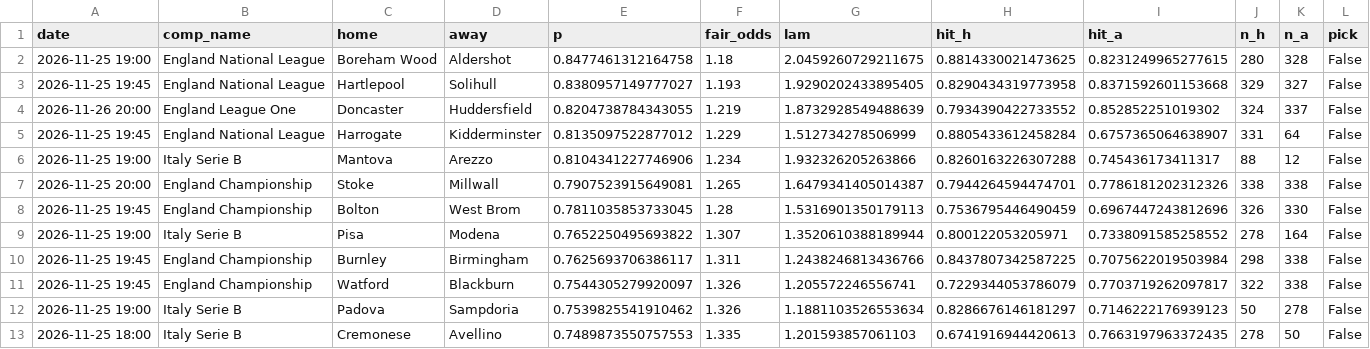
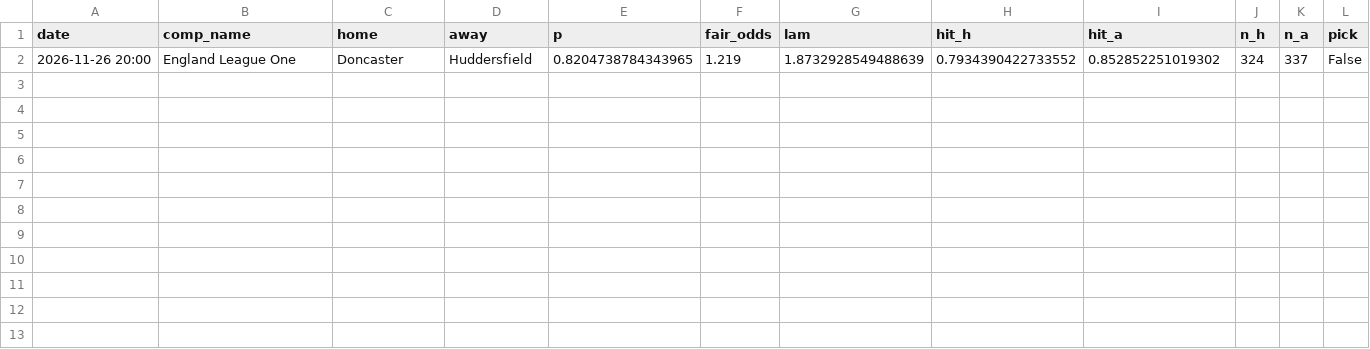
Before and after one commit to maxymaxy1984/footy-2h-goals, a CSV file: docs/fixtures_scored.csv, drawn as a sheet.

```diff
--- a/docs/fixtures_scored.csv
+++ b/docs/fixtures_scored.csv
@@ -1,13 +1,2 @@
 date,comp_name,home,away,p,fair_odds,lam,hit_h,hit_a,n_h,n_a,pick
-2026-11-25 19:00,England National League,Boreham Wood,Aldershot,0.8477461312164758,1.18,2.0459260729211675,0.8814330021473625,0.8231249965277615,280,328,False
-2026-11-25 19:45,England National League,Hartlepool,Solihull,0.8380957149777027,1.193,1.9290202433895405,0.8290434319773958,0.8371592601153668,329,327,False
-2026-11-26 20:00,England League One,Doncaster,Huddersfield,0.8204738784343055,1.219,1.8732928549488639,0.7934390422733552,0.852852251019302,324,337,False
-2026-11-25 19:45,England National League,Harrogate,Kidderminster,0.8135097522877012,1.229,1.512734278506999,0.8805433612458284,0.6757365064638907,331,64,False
-2026-11-25 19:00,Italy Serie B,Mantova,Arezzo,0.8104341227746906,1.234,1.932326205263866,0.8260163226307288,0.745436173411317,88,12,False
-2026-11-25 20:00,England Championship,Stoke,Millwall,0.7907523915649081,1.265,1.6479341405014387,0.7944264594474701,0.7786181202312326,338,338,False
-2026-11-25 19:45,England Championship,Bolton,West Brom,0.7811035853733045,1.28,1.5316901350179113,0.7536795446490459,0.6967447243812696,326,330,False
-2026-11-25 19:00,Italy Serie B,Pisa,Modena,0.7652250495693822,1.307,1.3520610388189944,0.800122053205971,0.7338091585258552,278,164,False
-2026-11-25 19:45,England Championship,Burnley,Birmingham,0.7625693706386117,1.311,1.2438246813436766,0.8437807342587225,0.7075622019503984,298,338,False
-2026-11-25 19:45,England Championship,Watford,Blackburn,0.7544305279920097,1.326,1.205572246556741,0.7229344053786079,0.7703719262097817,322,338,False
-2026-11-25 19:00,Italy Serie B,Padova,Sampdoria,0.7539825541910462,1.326,1.1881103526553634,0.8286676146181297,0.7146222176939123,50,278,False
-2026-11-25 18:00,Italy Serie B,Cremonese,Avellino,0.7489873550757553,1.335,1.201593857061103,0.6741916944420613,0.7663197963372435,278,50,False
+2026-11-26 20:00,England League One,Doncaster,Huddersfield,0.8204738784343965,1.219,1.8732928549488639,0.7934390422733552,0.852852251019302,324,337,False
```
Also changed, not shown: data/picks_log.csv, 2 other files.
